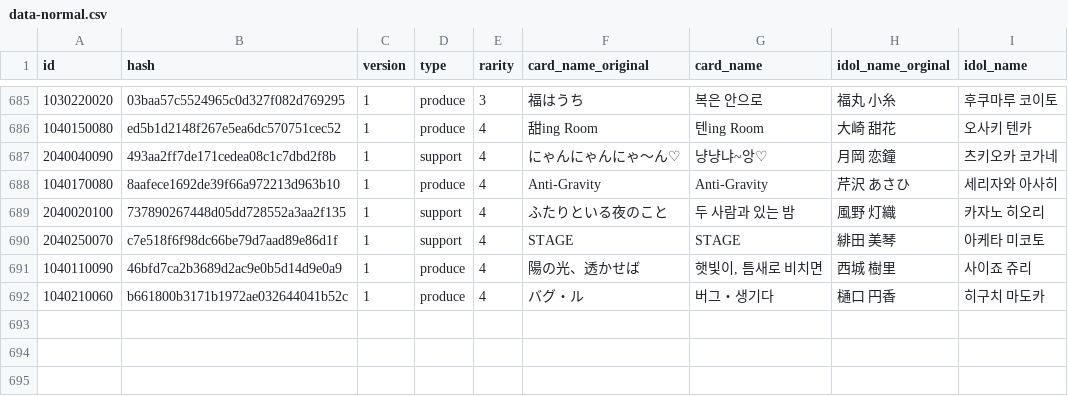
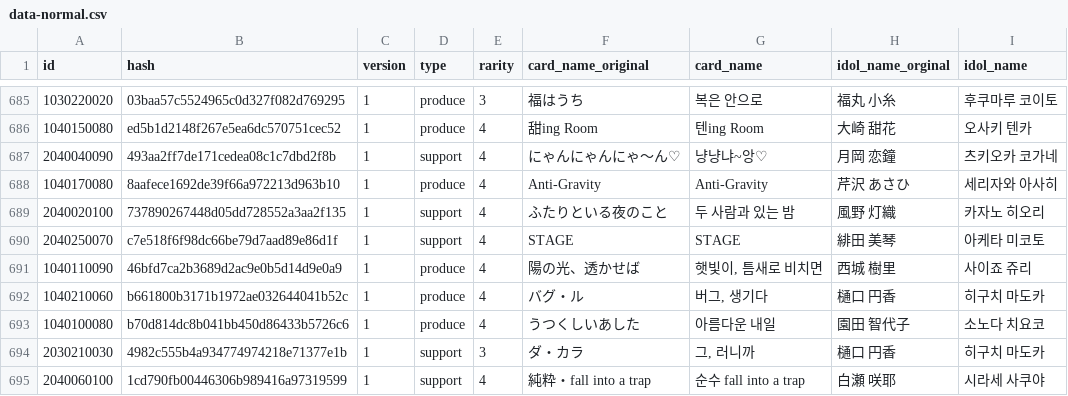
Before and after one commit to foreigndistance/shany-card-name-generator, a CSV file: data-normal.csv, drawn as a sheet; only a part is shown, gaps mark what is left out.

Commit message:
Update data-update.csv

```diff
--- a/data-normal.csv
+++ b/data-normal.csv
@@ -691,2 +691,5 @@ id,hash,version,type,rarity,card_name_original,card_name,idol_name_orginal,idol_
 1040110090,46bfd7ca2b3689d2ac9e0b5d14d9e0a9,1,produce,4,陽の光、透かせば,"햇빛이, 틈새로 비치면",西城 樹里,사이죠 쥬리
-1040210060,b661800b3171b1972ae032644041b52c,1,produce,4,バグ・ル,버그・생기다,樋口 円香,히구치 마도카
+1040210060,b661800b3171b1972ae032644041b52c,1,produce,4,バグ・ル,"버그, 생기다",樋口 円香,히구치 마도카
+1040100080,b70d814dc8b041bb450d86433b5726c6,1,produce,4,うつくしいあした,아름다운 내일,園田 智代子,소노다 치요코
+2030210030,4982c555b4a934774974218e71377e1b,1,support,3,ダ・カラ,"그, 러니까",樋口 円香,히구치 마도카
+2040060100,1cd790fb00446306b989416a97319599,1,support,4,純粋・fall into a trap,순수 fall into a trap,白瀬 咲耶,시라세 사쿠야
```
Also changed, not shown: data-update.csv.
